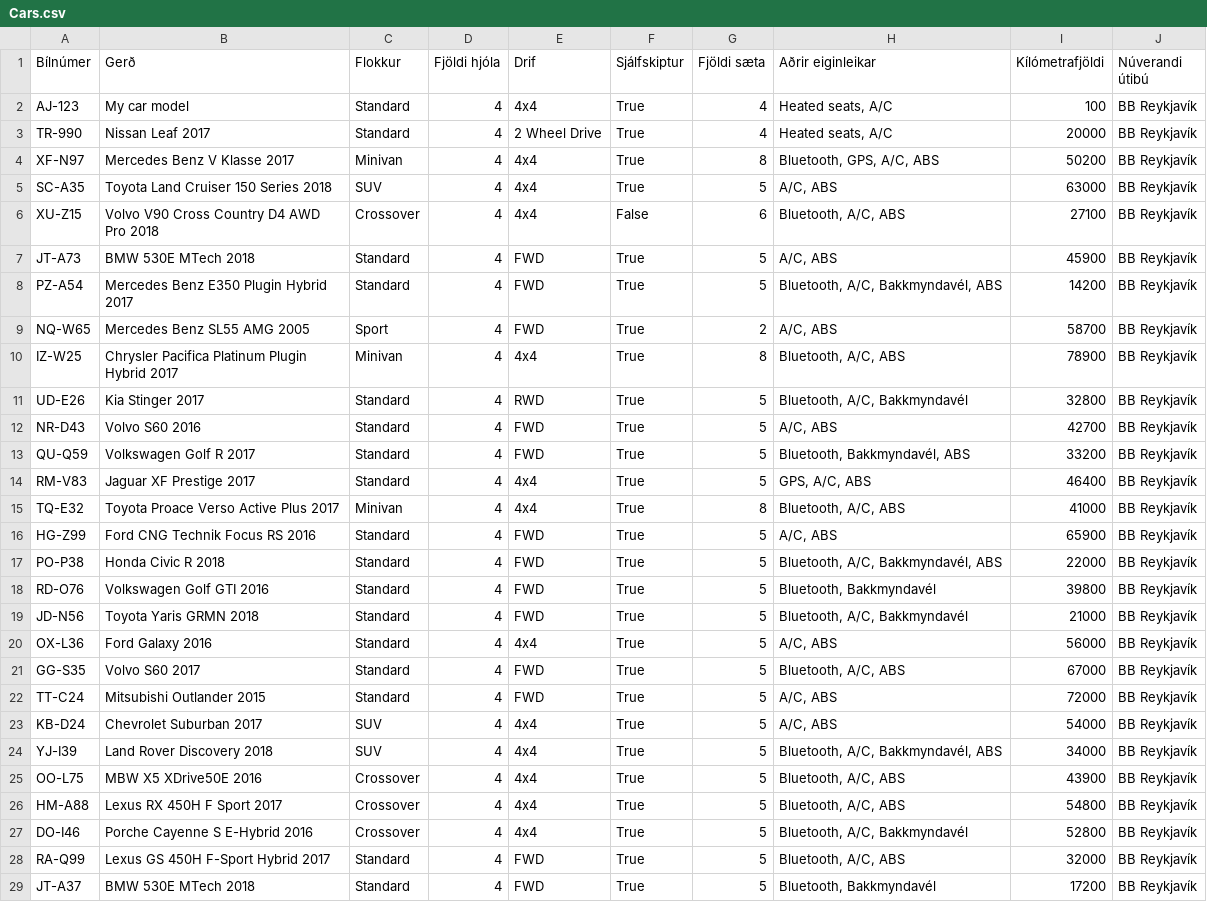
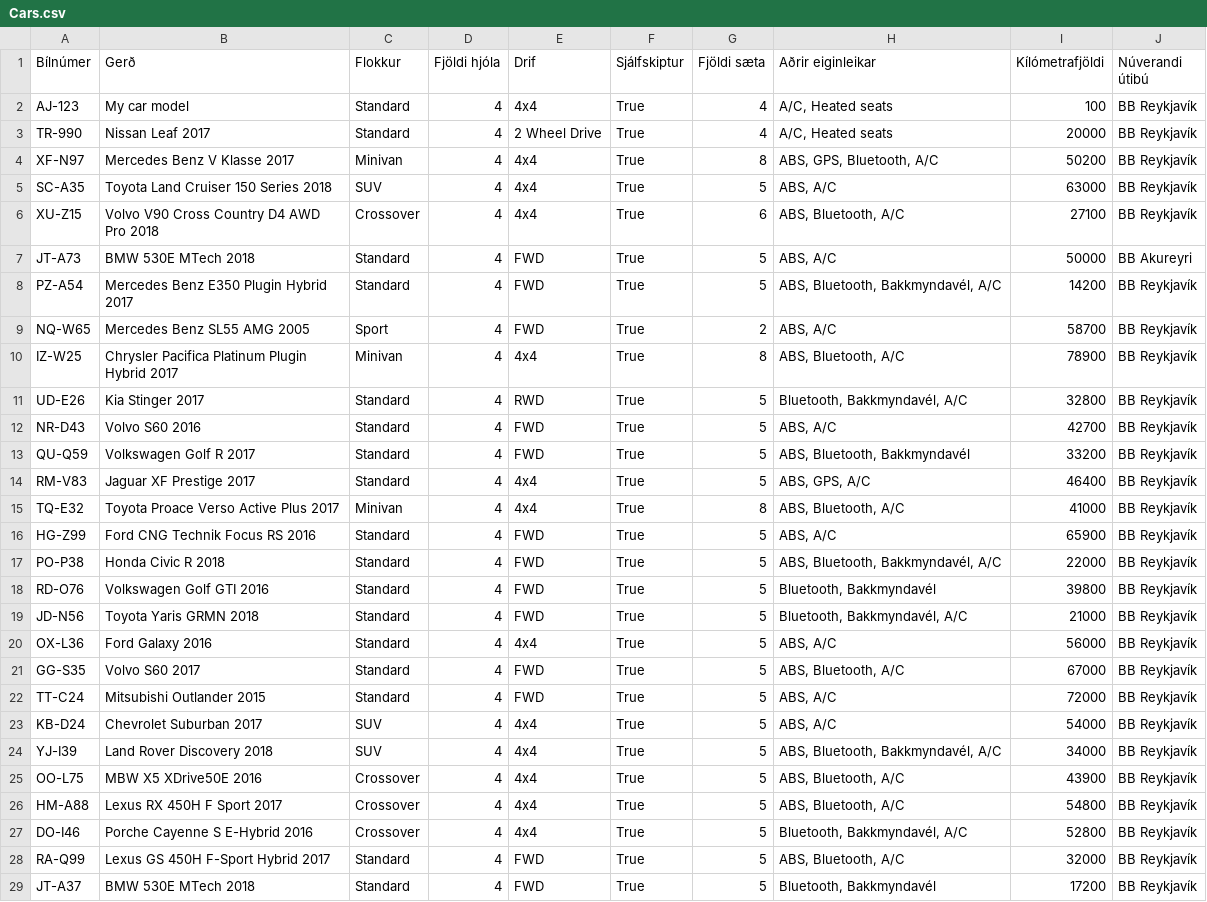
Before and after one commit to GudniNatan/VLN1-Hopur-4-Bilaleiga, a CSV file: data/Cars.csv, drawn as a sheet; only a part is shown; the diff covers the shown part only.

Commit message:
Lagaði villur og bætti við validation á keyrða kílómetrafjölda
Nú er tjakkað hvort nýji kílómetrafjöldinn sé ekki örugglega meiri en sá seinasti

```diff
--- a/data/Cars.csv
+++ b/data/Cars.csv
@@ -1,17 +1,17 @@
 Bílnúmer;Gerð;Flokkur;Fjöldi hjóla;Drif;Sjálfskiptur;Fjöldi sæta;Aðrir eiginleikar;Kílómetrafjöldi;Núverandi útibú
-AJ-123;My car model;Standard;4;4x4;True;4;Heated seats, A/C;100;BB Reykjavík
-TR-990;Nissan Leaf 2017;Standard;4;2 Wheel Drive;True;4;Heated seats, A/C;20000;BB Reykjavík
-XF-N97;Mercedes Benz V Klasse 2017;Minivan;4;4x4;True;8;Bluetooth, GPS, A/C, ABS;50200;BB Reykjavík
-SC-A35;Toyota Land Cruiser 150 Series 2018;SUV;4;4x4;True;5;A/C, ABS;63000;BB Reykjavík
-XU-Z15;Volvo V90 Cross Country D4 AWD Pro 2018;Crossover;4;4x4;False;6;Bluetooth, A/C, ABS;27100;BB Reykjavík
-JT-A73;BMW 530E MTech 2018;Standard;4;FWD;True;5;A/C, ABS;45900;BB Reykjavík
-PZ-A54;Mercedes Benz E350 Plugin Hybrid 2017;Standard;4;FWD;True;5;Bluetooth, A/C, Bakkmyndavél, ABS;14200;BB Reykjavík
-NQ-W65;Mercedes Benz SL55 AMG 2005;Sport;4;FWD;True;2;A/C, ABS;58700;BB Reykjavík
-IZ-W25;Chrysler Pacifica Platinum Plugin Hybrid 2017;Minivan;4;4x4;True;8;Bluetooth, A/C, ABS;78900;BB Reykjavík
-UD-E26;Kia Stinger 2017;Standard;4;RWD;True;5;Bluetooth, A/C, Bakkmyndavél;32800;BB Reykjavík
-NR-D43;Volvo S60 2016;Standard;4;FWD;True;5;A/C, ABS;42700;BB Reykjavík
-QU-Q59;Volkswagen Golf R 2017;Standard;4;FWD;True;5;Bluetooth, Bakkmyndavél, ABS;33200;BB Reykjavík
-RM-V83;Jaguar XF Prestige 2017;Standard;4;4x4;True;5;GPS, A/C, ABS;46400;BB Reykjavík
-TQ-E32;Toyota Proace Verso Active Plus 2017;Minivan;4;4x4;True;8;Bluetooth, A/C, ABS;41000;BB Reykjavík
-HG-Z99;Ford CNG Technik Focus RS 2016;Standard;4;FWD;True;5;A/C, ABS;65900;BB Reykjavík
-PO-P38;Honda Civic R 2018;Standard;4;FWD;True;5;Bluetooth, A/C, Bakkmyndavél, ABS;22000;BB Reykjavík
+AJ-123;My car model;Standard;4;4x4;True;4; A/C, Heated seats;100;BB Reykjavík
+TR-990;Nissan Leaf 2017;Standard;4;2 Wheel Drive;True;4; A/C, Heated seats;20000;BB Reykjavík
+XF-N97;Mercedes Benz V Klasse 2017;Minivan;4;4x4;True;8; ABS,  GPS, Bluetooth,  A/C;50200;BB Reykjavík
+SC-A35;Toyota Land Cruiser 150 Series 2018;SUV;4;4x4;True;5; ABS, A/C;63000;BB Reykjavík
+XU-Z15;Volvo V90 Cross Country D4 AWD Pro 2018;Crossover;4;4x4;True;6; ABS, Bluetooth,  A/C;27100;BB Reykjavík
+JT-A73;BMW 530E MTech 2018;Standard;4;FWD;True;5; ABS, A/C;50000;BB Akureyri
+PZ-A54;Mercedes Benz E350 Plugin Hybrid 2017;Standard;4;FWD;True;5; ABS, Bluetooth,  Bakkmyndavél,  A/C;14200;BB Reykjavík
+NQ-W65;Mercedes Benz SL55 AMG 2005;Sport;4;FWD;True;2; ABS, A/C;58700;BB Reykjavík
+IZ-W25;Chrysler Pacifica Platinum Plugin Hybrid 2017;Minivan;4;4x4;True;8; ABS, Bluetooth,  A/C;78900;BB Reykjavík
+UD-E26;Kia Stinger 2017;Standard;4;RWD;True;5;Bluetooth,  Bakkmyndavél,  A/C;32800;BB Reykjavík
+NR-D43;Volvo S60 2016;Standard;4;FWD;True;5; ABS, A/C;42700;BB Reykjavík
+QU-Q59;Volkswagen Golf R 2017;Standard;4;FWD;True;5; ABS, Bluetooth,  Bakkmyndavél;33200;BB Reykjavík
+RM-V83;Jaguar XF Prestige 2017;Standard;4;4x4;True;5; ABS, GPS,  A/C;46400;BB Reykjavík
+TQ-E32;Toyota Proace Verso Active Plus 2017;Minivan;4;4x4;True;8; ABS, Bluetooth,  A/C;41000;BB Reykjavík
+HG-Z99;Ford CNG Technik Focus RS 2016;Standard;4;FWD;True;5; ABS, A/C;65900;BB Reykjavík
+PO-P38;Honda Civic R 2018;Standard;4;FWD;True;5; ABS, Bluetooth,  Bakkmyndavél,  A/C;22000;BB Reykjavík
@@ -19,10 +19,10 @@ RD-O76;Volkswagen Golf GTI 2016;Standard;4;FWD;True;5;Bluetooth, Bakkmyndavél;3
-JD-N56;Toyota Yaris GRMN 2018;Standard;4;FWD;True;5;Bluetooth, A/C, Bakkmyndavél;21000;BB Reykjavík
-OX-L36;Ford Galaxy 2016;Standard;4;4x4;True;5;A/C, ABS;56000;BB Reykjavík
-GG-S35;Volvo S60 2017;Standard;4;FWD;True;5;Bluetooth, A/C, ABS;67000;BB Reykjavík
-TT-C24;Mitsubishi Outlander 2015;Standard;4;FWD;True;5;A/C, ABS;72000;BB Reykjavík
-KB-D24;Chevrolet Suburban 2017;SUV;4;4x4;True;5;A/C, ABS;54000;BB Reykjavík
-YJ-I39;Land Rover Discovery 2018;SUV;4;4x4;True;5;Bluetooth, A/C, Bakkmyndavél, ABS;34000;BB Reykjavík
-OO-L75;MBW X5 XDrive50E 2016;Crossover;4;4x4;True;5;Bluetooth, A/C, ABS;43900;BB Reykjavík
-HM-A88;Lexus RX 450H F Sport 2017;Crossover;4;4x4;True;5;Bluetooth, A/C, ABS;54800;BB Reykjavík
-DO-I46;Porche Cayenne S E-Hybrid 2016;Crossover;4;4x4;True;5;Bluetooth, A/C, Bakkmyndavél;52800;BB Reykjavík
-RA-Q99;Lexus GS 450H F-Sport Hybrid 2017;Standard;4;FWD;True;5;Bluetooth, A/C, ABS;32000;BB Reykjavík
+JD-N56;Toyota Yaris GRMN 2018;Standard;4;FWD;True;5;Bluetooth,  Bakkmyndavél,  A/C;21000;BB Reykjavík
+OX-L36;Ford Galaxy 2016;Standard;4;4x4;True;5; ABS, A/C;56000;BB Reykjavík
+GG-S35;Volvo S60 2017;Standard;4;FWD;True;5; ABS, Bluetooth,  A/C;67000;BB Reykjavík
+TT-C24;Mitsubishi Outlander 2015;Standard;4;FWD;True;5; ABS, A/C;72000;BB Reykjavík
+KB-D24;Chevrolet Suburban 2017;SUV;4;4x4;True;5; ABS, A/C;54000;BB Reykjavík
+YJ-I39;Land Rover Discovery 2018;SUV;4;4x4;True;5; ABS, Bluetooth,  Bakkmyndavél,  A/C;34000;BB Reykjavík
+OO-L75;MBW X5 XDrive50E 2016;Crossover;4;4x4;True;5; ABS, Bluetooth,  A/C;43900;BB Reykjavík
+HM-A88;Lexus RX 450H F Sport 2017;Crossover;4;4x4;True;5; ABS, Bluetooth,  A/C;54800;BB Reykjavík
+DO-I46;Porche Cayenne S E-Hybrid 2016;Crossover;4;4x4;True;5;Bluetooth,  Bakkmyndavél,  A/C;52800;BB Reykjavík
+RA-Q99;Lexus GS 450H F-Sport Hybrid 2017;Standard;4;FWD;True;5; ABS, Bluetooth,  A/C;32000;BB Reykjavík
```
Also changed, not shown: 8 edited cells elsewhere in this file, data/RentOrders.csv, 3 other files.
